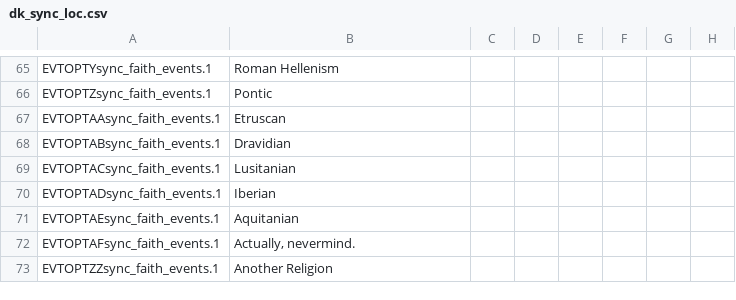
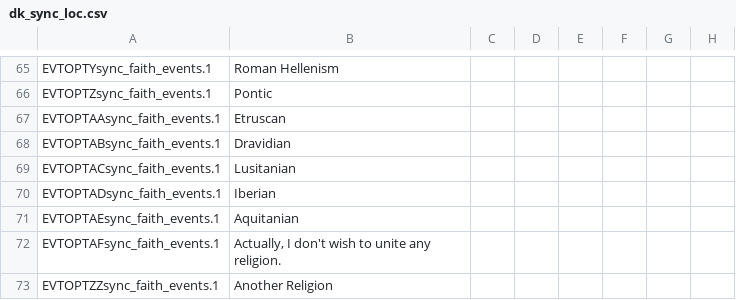
Before and after one commit to tannerflick4/Diadochi-Kings-Revival, a CSV file: Diadochi Kings/localisation/dk_sync_loc.csv (was Sin DK Work 2/localisation/dk_sync_loc.csv), drawn as a sheet; only a part is shown, gaps mark what is left out; the diff names each change by its address in the sheet, - before the commit and + after, or states it on an @@ line.

Commit message:
Integrate Sync System into mod

```diff
--- a/Sin DK Work 2/localisation/dk_sync_loc.csv
+++ b/Diadochi Kings/localisation/dk_sync_loc.csv
-B72: Actually, nevermind.
+B72: Actually, I don't wish to unite any religion.
```
Also changed, not shown: 3 other files.
